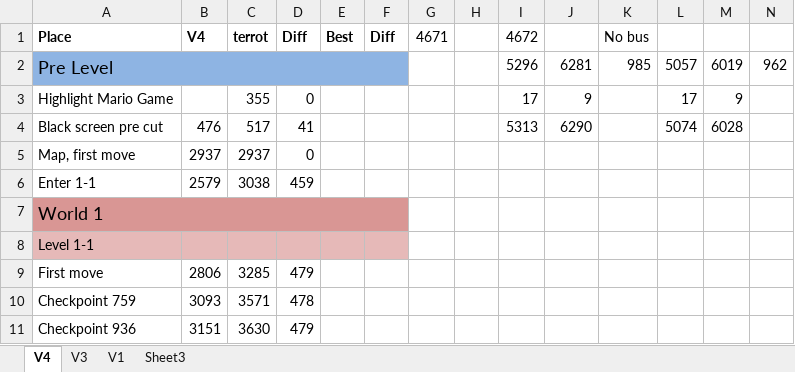
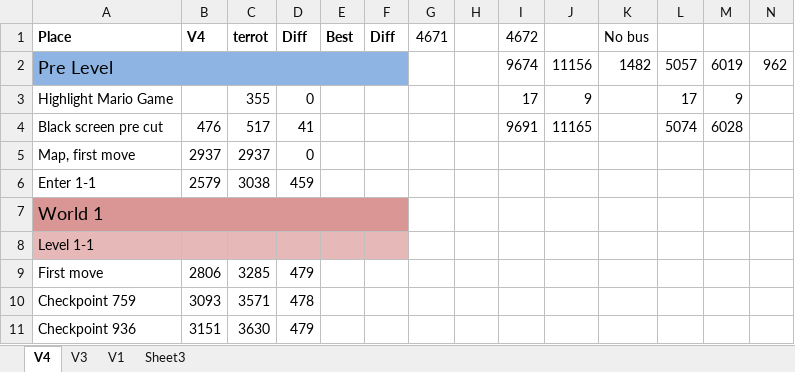
Before and after one commit to MathewWi/adelikat-tas, an Excel workbook: NSMB/NSMB.xlsx, sheet V4, drawn as a sheet; only a part is shown; values as stored, in another font and other column widths than the file's, no borders; the diff covers the shown part only; the diff names each change by its address in the sheet, - before the commit and + after, or states it on an @@ line.

Commit message:
NSMB - 1-F done unless better map manipulation is possible.

```diff
--- a/NSMB/NSMB.xlsx (sheet V4)
+++ b/NSMB/NSMB.xlsx (sheet V4)
-I2 (4672): 5296
+I2 (4672): 9674
-J2: 6281
+J2: 11156
-K2 (No bus): 985
+K2 (No bus): 1482
-I4 (4672): 5313
+I4 (4672): 9691
-J4: 6290
+J4: 11165
```
Also changed, not shown: 12 added rows, 21 removed rows and 1 edited cell elsewhere in this sheet, 1 other file.
